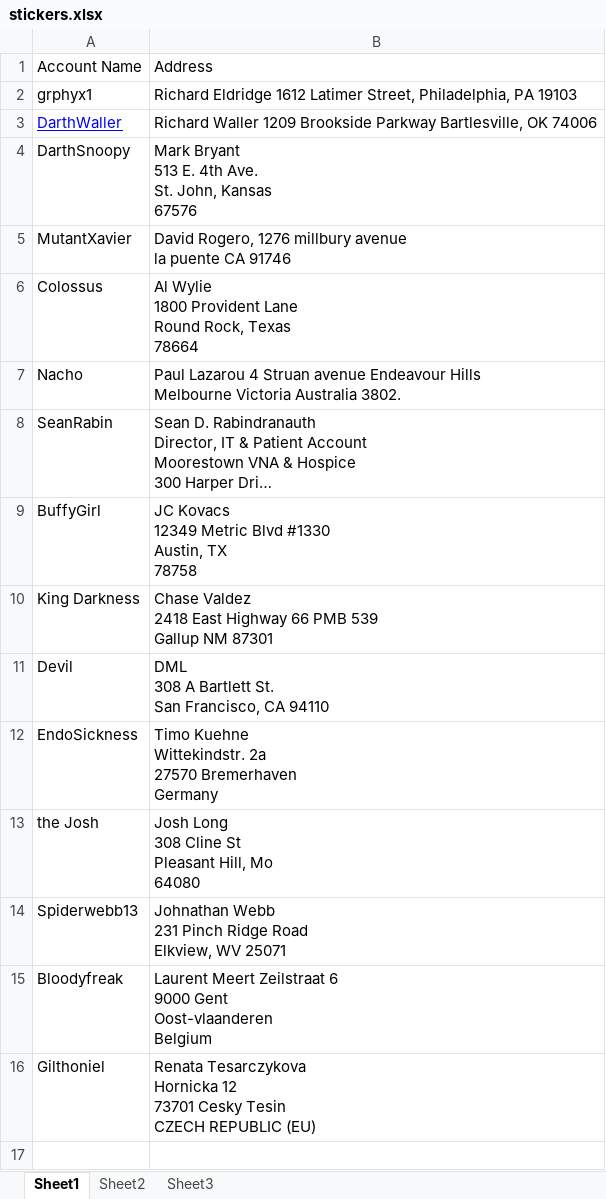
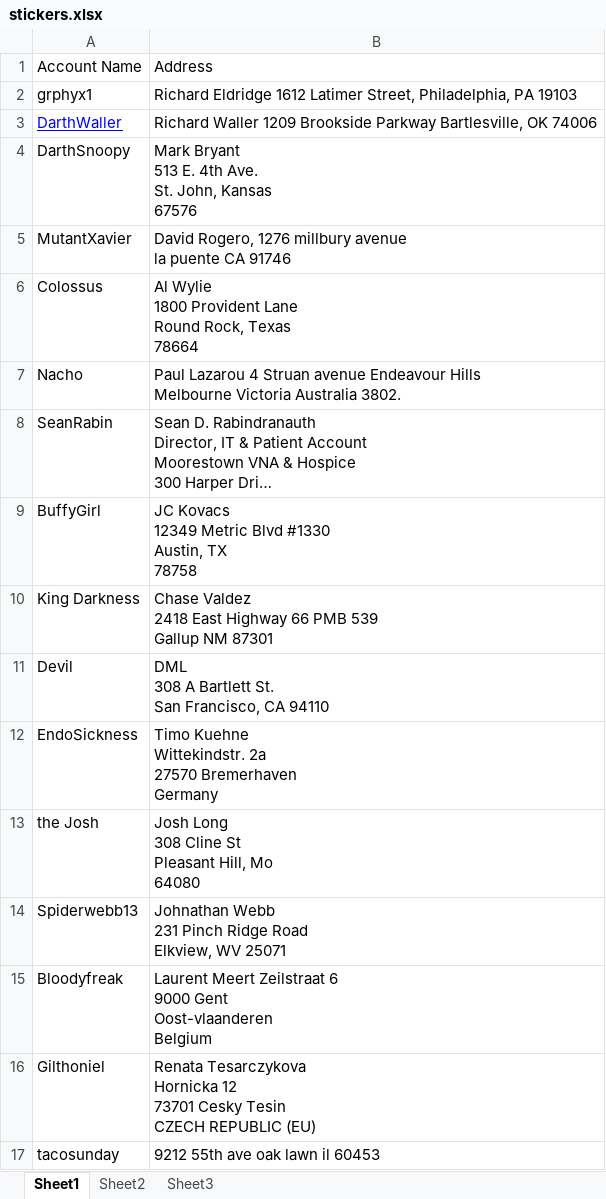
Before and after one commit to SomethingSexy/collectionstash, an Excel workbook: doc/stickers.xlsx, sheet Sheet1, drawn as a sheet; long unchanged cells end in …; values as stored, in another font and other column widths than the file's, no borders; the diff names each change by its address in the sheet, - before the commit and + after, or states it on an @@ line.

Commit message:
git-svn-id: http://www.collectionstash.com/svn_collectionstash/trunk@1264 3acffcf6-acfd-4bd8-953e-0dd6b9d92450

```diff
--- a/doc/stickers.xlsx (sheet Sheet1)
+++ b/doc/stickers.xlsx (sheet Sheet1)
+row 17: tacosunday | 9212 55th ave oak lawn il 60453
```
